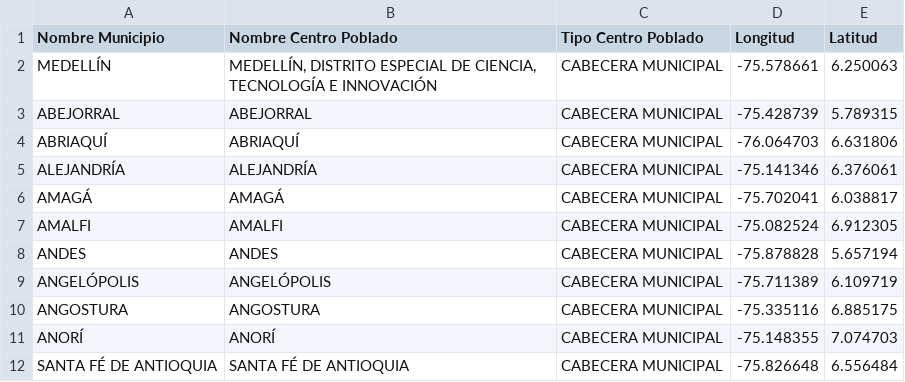
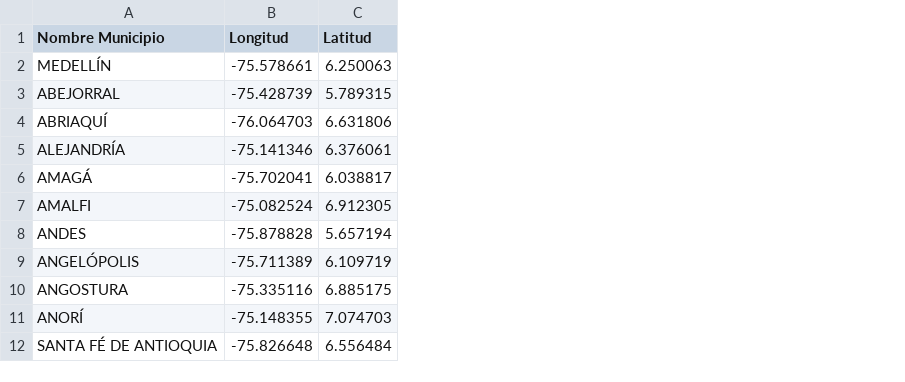
Before and after one commit to juquinterope/ppi_dai_QUINTEROjf, a CSV file: ExploreAntioquia/data/municipios_filtrados.csv, drawn as a sheet; only a part is shown; the diff names each change by its address in the sheet, - before the commit and + after, or states it on an @@ line.

```diff
--- a/ExploreAntioquia/data/municipios_filtrados.csv
+++ b/ExploreAntioquia/data/municipios_filtrados.csv
-column B (Nombre Centro Poblado), rows 2-12: MEDELLÍN, DISTRITO ESPECIAL DE CIENCIA, TECNOLOGÍA E INNOVACIÓN | ABEJORRAL | ABRIAQUÍ | ALEJANDRÍA | AMAGÁ | AMALFI | ANDES | ANGELÓPOLIS | ANGOSTURA | ANORÍ | SANTA FÉ DE ANTIOQUIA
-column C (Tipo Centro Poblado), rows 2-12: all CABECERA MUNICIPAL
```
Also changed, not shown: 3 other files.
